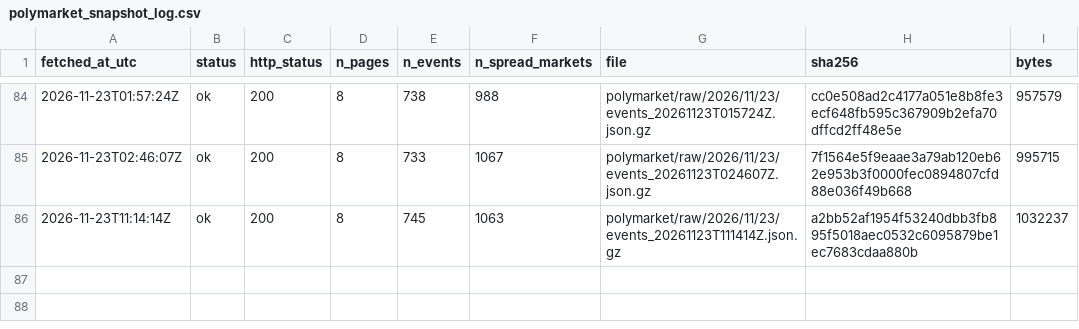
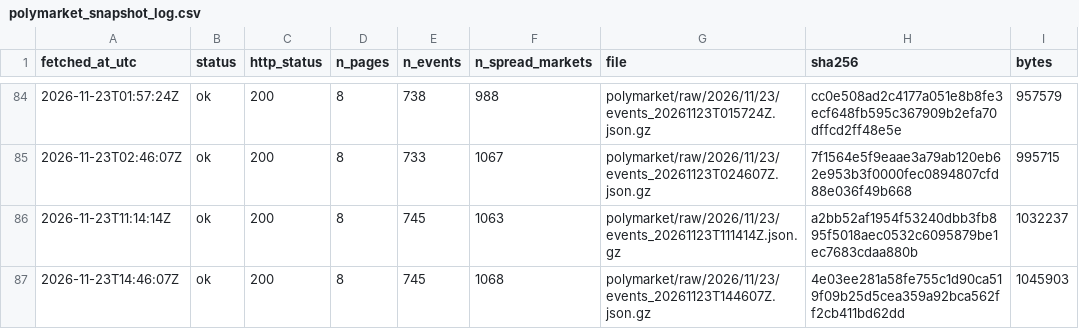
Before and after one commit to ohektner/shac-sb-index, a CSV file: data/status/polymarket_snapshot_log.csv, drawn as a sheet; only a part is shown, gaps mark what is left out; the diff names each change by its address in the sheet, - before the commit and + after, or states it on an @@ line.

```diff
--- a/data/status/polymarket_snapshot_log.csv
+++ b/data/status/polymarket_snapshot_log.csv
+row 87: 2026-11-23T14:46:07Z | ok | 200 | 8 | 745 | 1068 | polymarket/raw/2026/11/23/events_20261123T144607Z.json.gz | 4e03ee281a58fe755c1d90ca519f09b25d5cea359a92bca562ff2cb411bd62dd | 1045903
```
